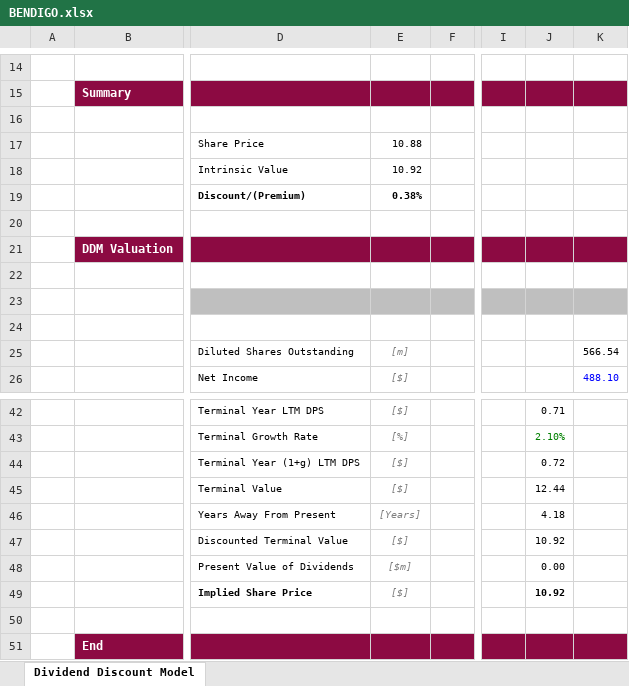
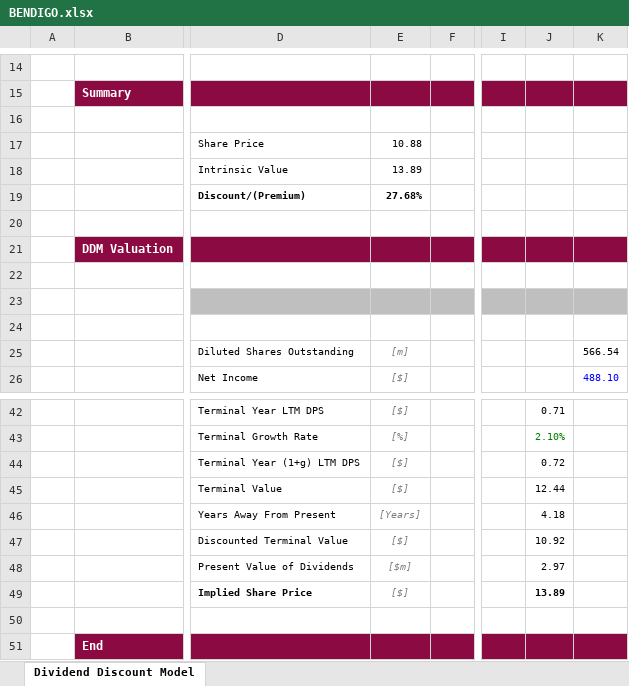
Before and after one commit to howesrichard/FM_equity_research, an Excel workbook: Assignment/BENDIGO.xlsx, sheet Dividend Discount Model, drawn as a sheet; only a part is shown, gaps mark what is left out; values as stored, in another font and other column widths than the file's, no borders; the diff names each change by its address in the sheet, - before the commit and + after, or states it on an @@ line.

Commit message:
Fixed valuation model for BENDIGO.xlsx

```diff
--- a/Assignment/BENDIGO.xlsx (sheet Dividend Discount Model)
+++ b/Assignment/BENDIGO.xlsx (sheet Dividend Discount Model)
-E18: 10.92
+E18: 13.89
-E19: 0.38%
+E19: 27.68%
-J48: 0.00
+J48: 2.97
-J49: 10.92
+J49: 13.89
```
Also changed, not shown: 4 other files.
